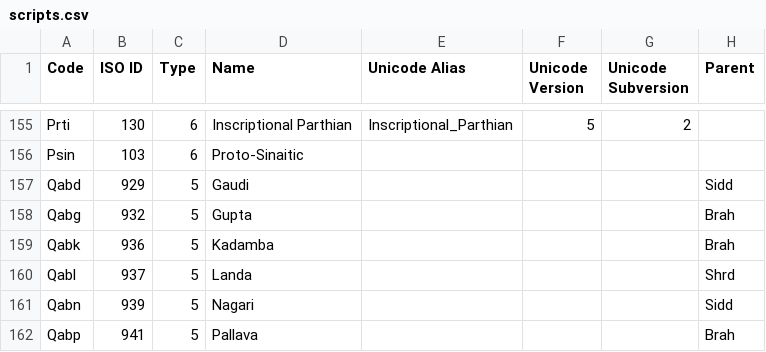
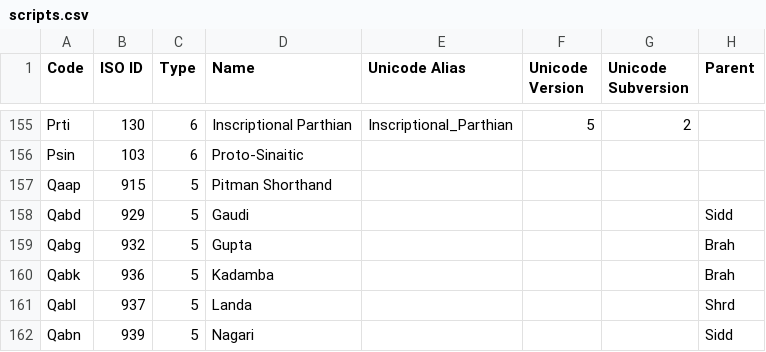
Before and after one commit to DPenner1/WritingSystemHistory, a CSV file: tools/database/resource/scripts.csv, drawn as a sheet; only a part is shown, gaps mark what is left out; the shorter side is filled out with more unchanged rows; the diff names each change by its address in the sheet, - before the commit and + after, or states it on an @@ line.

Commit message:
Pollard and Pitman scripts added

```diff
--- a/tools/database/resource/scripts.csv
+++ b/tools/database/resource/scripts.csv
+row 157: Qaap | 915 | 5 | Pitman Shorthand
```
Also changed, not shown: tools/database/resource/standard_alphabets.csv, 3 other files.
